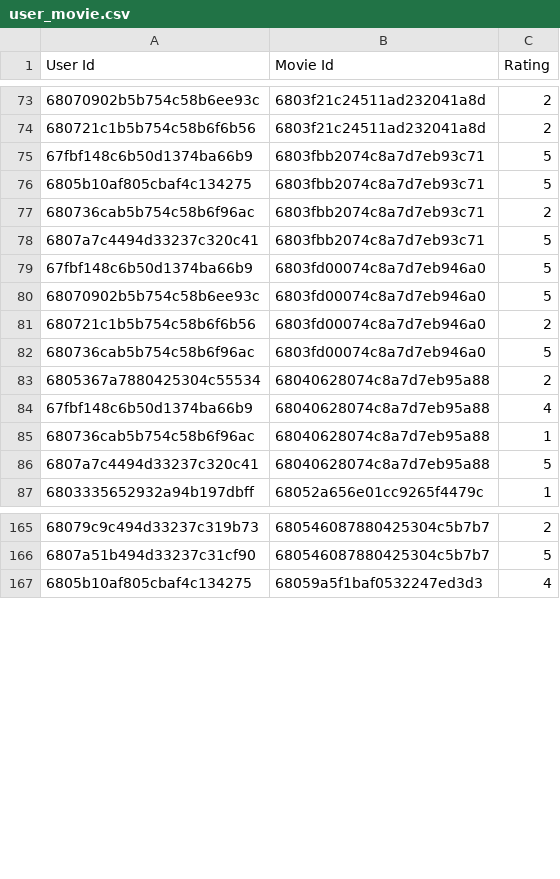
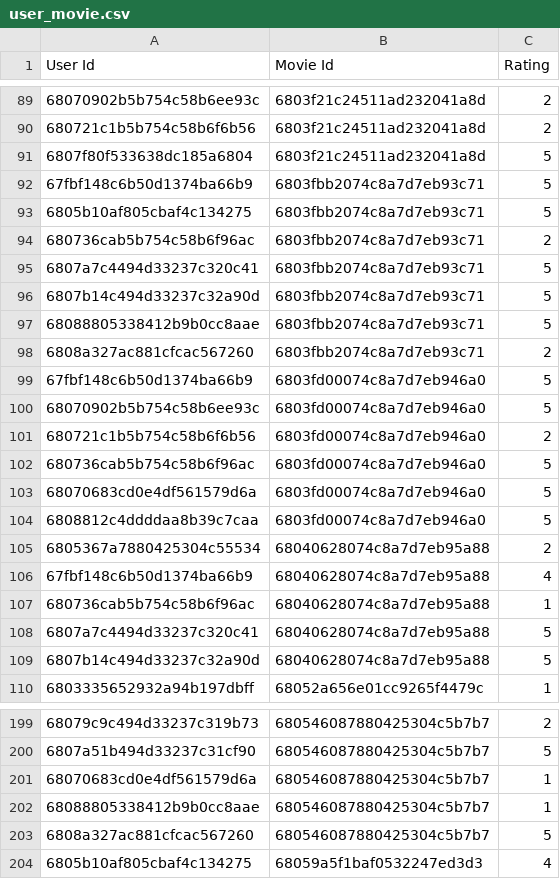
Before and after one commit to viet2005-68/T3V-FILM, a CSV file: recommender_service/data/record/user_movie.csv (was recommender_service/data/user_movie.csv), drawn as a sheet; only a part is shown, gaps mark what is left out; the diff covers the shown part only; the diff names each change by its address in the sheet, - before the commit and + after, or states it on an @@ line.

```diff
--- a/recommender_service/data/user_movie.csv
+++ b/recommender_service/data/record/user_movie.csv
+row 91: 6807f80f533638dc185a6804 | 6803f21c24511ad232041a8d | 5
+row 96: 6807b14c494d33237c32a90d | 6803fbb2074c8a7d7eb93c71 | 5
+row 97: 68088805338412b9b0cc8aae | 6803fbb2074c8a7d7eb93c71 | 5
+row 98: 6808a327ac881cfcac567260 | 6803fbb2074c8a7d7eb93c71 | 2
+row 103: 68070683cd0e4df561579d6a | 6803fd00074c8a7d7eb946a0 | 5
+row 104: 6808812c4ddddaa8b39c7caa | 6803fd00074c8a7d7eb946a0 | 5
+row 109: 6807b14c494d33237c32a90d | 68040628074c8a7d7eb95a88 | 5
+row 201: 68070683cd0e4df561579d6a | 680546087880425304c5b7b7 | 1
+row 202: 68088805338412b9b0cc8aae | 680546087880425304c5b7b7 | 1
+row 203: 6808a327ac881cfcac567260 | 680546087880425304c5b7b7 | 5
```
Also changed, not shown: 56 added rows elsewhere in this file, 27 other files.
